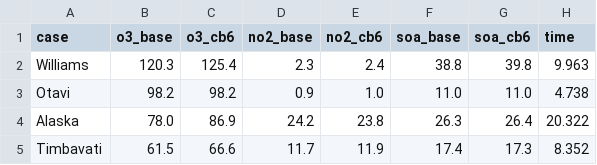
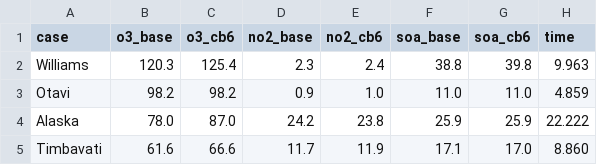
Before and after one commit to matt-alvarado/ASP, a CSV file: CB6r5Translation/run_summary.csv, drawn as a sheet.

```diff
--- a/CB6r5Translation/run_summary.csv
+++ b/CB6r5Translation/run_summary.csv
@@ -2,4 +2,4 @@ case,o3_base,o3_cb6,no2_base,no2_cb6,soa_base,soa_cb6,time
 Williams,120.3,125.4,2.3,2.4,38.8,39.8,9.963
-Otavi,98.2,98.2,0.9,1.0,11.0,11.0,4.738
-Alaska,78.0,86.9,24.2,23.8,26.3,26.4,20.322
-Timbavati,61.5,66.6,11.7,11.9,17.4,17.3,8.352
+Otavi,98.2,98.2,0.9,1.0,11.0,11.0,4.859
+Alaska,78.0,87.0,24.2,23.8,25.9,25.9,22.222
+Timbavati,61.6,66.6,11.7,11.9,17.1,17.0,8.860
```
Also changed, not shown: 5 other files.
